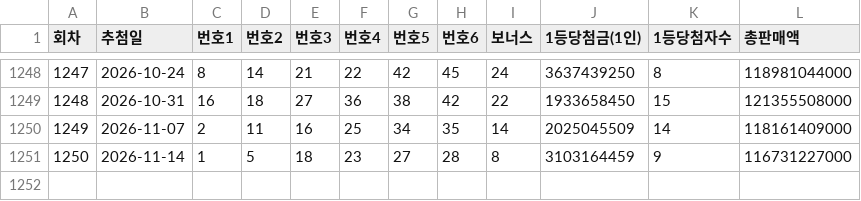
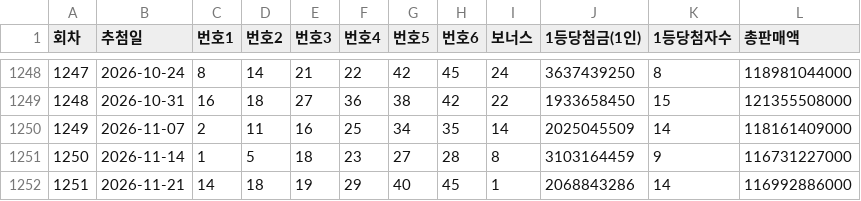
Before and after one commit to wlsdud2v/lotto-analyzer, a CSV file: data/lotto_draws.csv, drawn as a sheet; only a part is shown, gaps mark what is left out; the diff names each change by its address in the sheet, - before the commit and + after, or states it on an @@ line.

```diff
--- a/data/lotto_draws.csv
+++ b/data/lotto_draws.csv
+row 1252: 1251 | 2026-11-21 | 14 | 18 | 19 | 29 | 40 | 45 | 1 | 2068843286 | 14 | 116992886000
```
Also changed, not shown: 3 other files.
